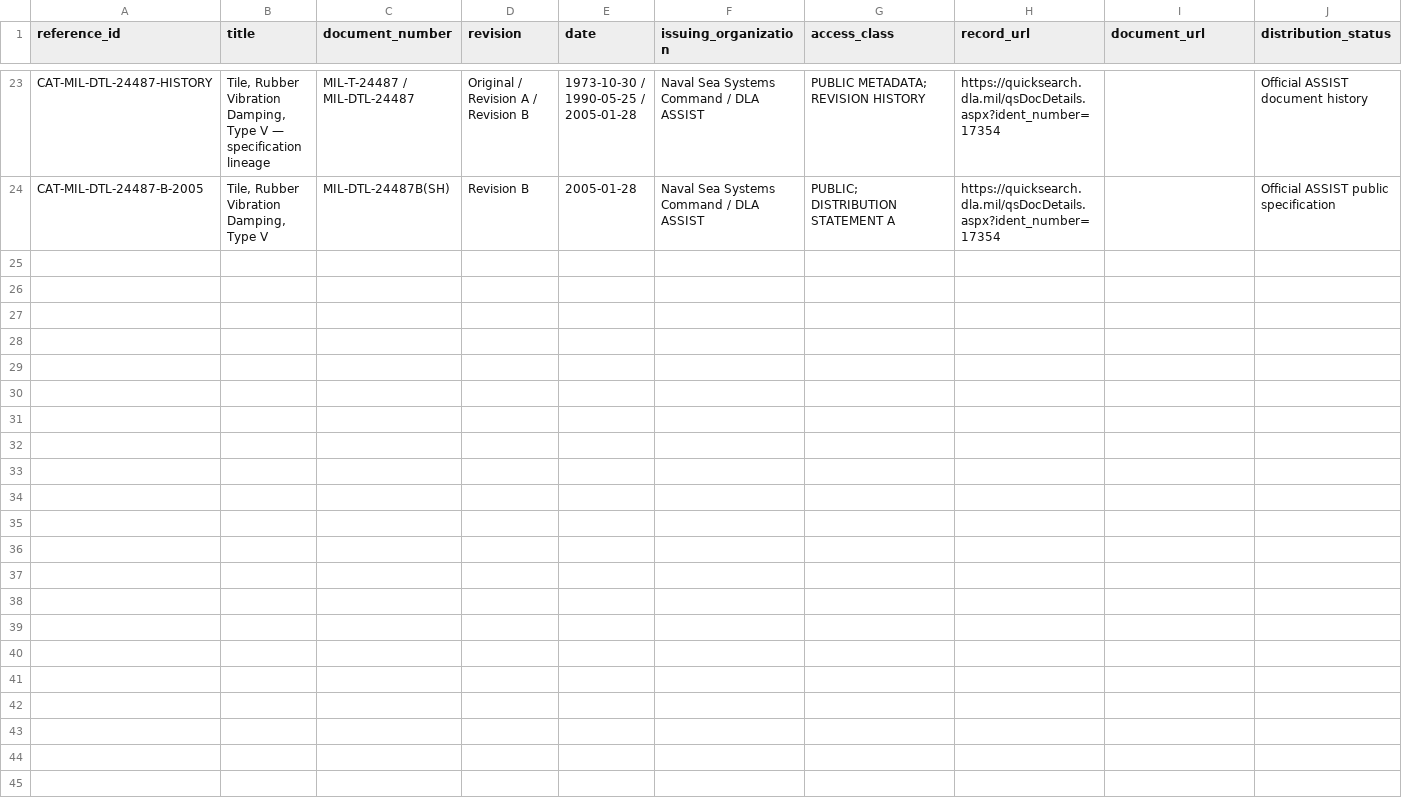
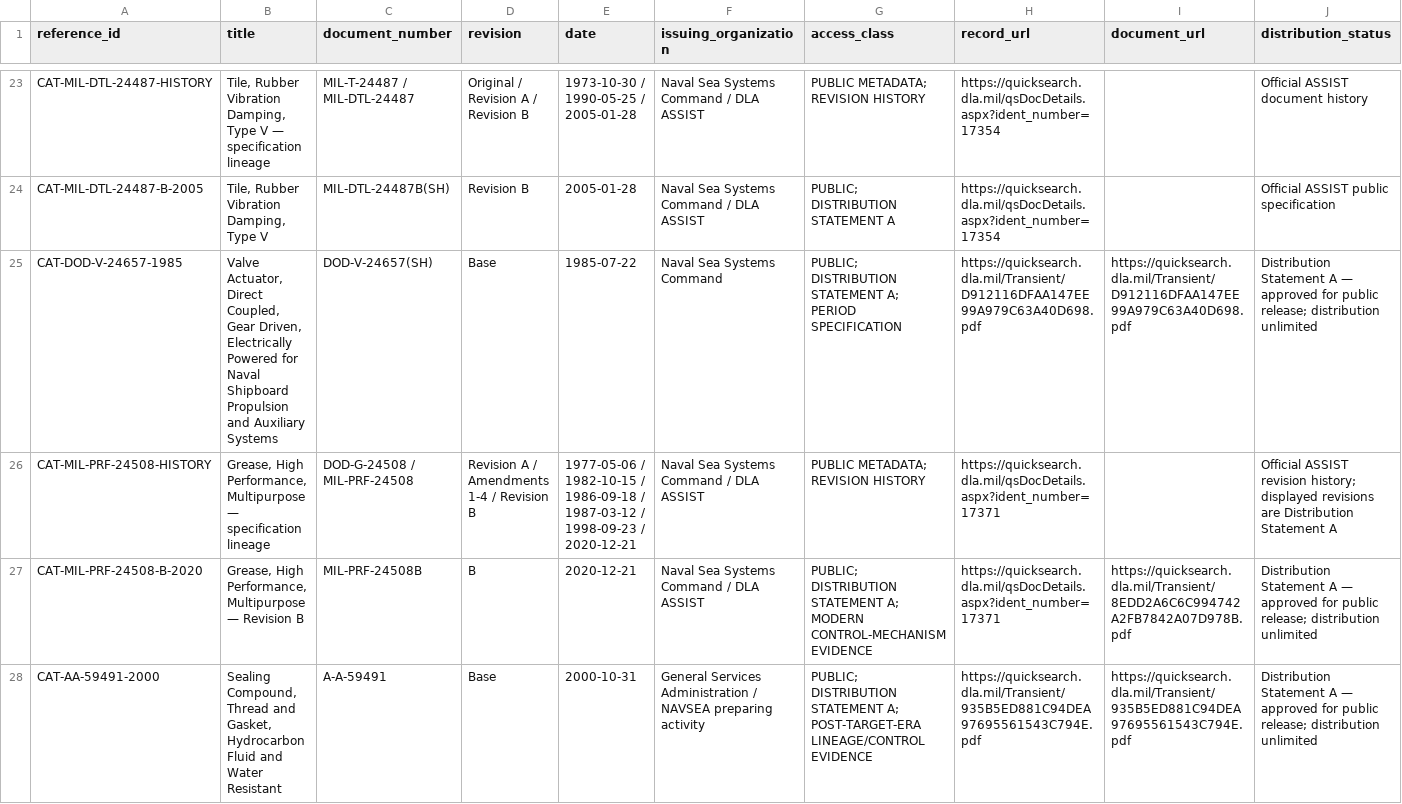
Before and after one commit to sub-shipmate/submarine-shipmate-hazardous-exposure, a CSV file: references/catalog-only/reference-links.csv, drawn as a sheet; only a part is shown, gaps mark what is left out; rows hold the shown columns only; the diff names each change by its address in the sheet, - before the commit and + after, or states it on an @@ line.

Commit message:
Add period shipboard maintenance material references

```diff
--- a/references/catalog-only/reference-links.csv
+++ b/references/catalog-only/reference-links.csv
+row 25: CAT-DOD-V-24657-1985 | Valve Actuator, Direct Coupled, Gear Driven, Electrically Powered for Naval Shipboard Propulsion and Auxiliary Systems | DOD-V-24657(SH) | Base | 1985-07-22 | Naval Sea Systems Command | PUBLIC; DISTRIBUTION STATEMENT A; PERIOD SPECIFICATION | https://quicksearch.dla.mil/Transient/D912116DFAA147EE99A979C63A40D698.pdf | https://quicksearch.dla.mil/Transient/D912116DFAA147EE99A979C63A40D698.pdf | Distribution Statement A — approved for public release; distribution unlimited
+row 26: CAT-MIL-PRF-24508-HISTORY | Grease, High Performance, Multipurpose — specification lineage | DOD-G-24508 / MIL-PRF-24508 | Revision A / Amendments 1-4 / Revision B | 1977-05-06 / 1982-10-15 / 1986-09-18 / 1987-03-12 / 1998-09-23 / 2020-12-21 | Naval Sea Systems Command / DLA ASSIST | PUBLIC METADATA; REVISION HISTORY | https://quicksearch.dla.mil/qsDocDetails.aspx?ident_number=17371 |  | Official ASSIST revision history; displayed revisions are Distribution Statement A
+row 27: CAT-MIL-PRF-24508-B-2020 | Grease, High Performance, Multipurpose — Revision B | MIL-PRF-24508B | B | 2020-12-21 | Naval Sea Systems Command / DLA ASSIST | PUBLIC; DISTRIBUTION STATEMENT A; MODERN CONTROL-MECHANISM EVIDENCE | https://quicksearch.dla.mil/qsDocDetails.aspx?ident_number=17371 | https://quicksearch.dla.mil/Transient/8EDD2A6C6C994742A2FB7842A07D978B.pdf | Distribution Statement A — approved for public release; distribution unlimited
+row 28: CAT-AA-59491-2000 | Sealing Compound, Thread and Gasket, Hydrocarbon Fluid and Water Resistant | A-A-59491 | Base | 2000-10-31 | General Services Administration / NAVSEA preparing activity | PUBLIC; DISTRIBUTION STATEMENT A; POST-TARGET-ERA LINEAGE/CONTROL EVIDENCE | https://quicksearch.dla.mil/Transient/935B5ED881C94DEA97695561543C794E.pdf | https://quicksearch.dla.mil/Transient/935B5ED881C94DEA97695561543C794E.pdf | Distribution Statement A — approved for public release; distribution unlimited
```
Also changed, not shown: references/reference-manifest.csv, 1 other file.
